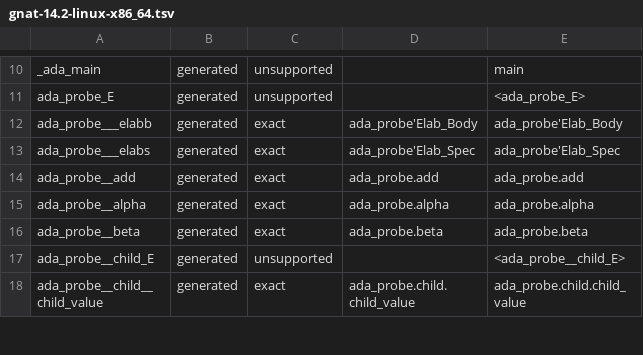
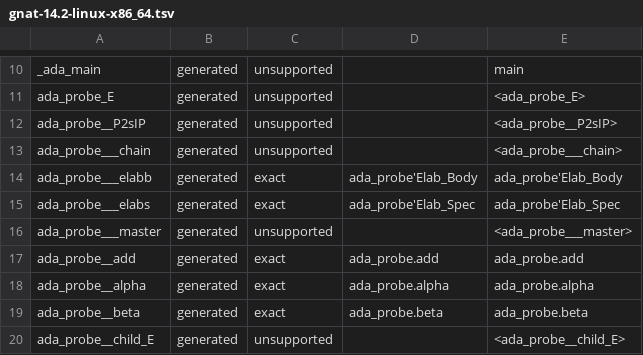
Before and after one commit to polazarus/demangler, a TSV file: refs/ada/corpus/gnat-14.2-linux-x86_64.tsv, drawn as a sheet; only a part is shown, gaps mark what is left out; the shorter side is filled out with more unchanged rows; the diff covers the shown part only; the diff names each change by its address in the sheet, - before the commit and + after, or states it on an @@ line.

Commit message:
feat(ada,fortran): demangle generated entry, task and type helpers
Ada: accept the `_B<digits>s` entry-barrier and `_E<digits>s` entry-body
suffixes and the `TKB` task-body suffix. `c++filt -s gnat` renders each of
them as the entry or task name, which is also what this backend prints. The
package/child `_E` flags, task-type and protected-type helpers, `_IP`, `_S`
and the `___master`/`___chain` runtime helpers stay rejected because the
oracle prints a `<...>` placeholder for every one of them; those classes are
recorded in `refs/ada.md` with their oracle output.

Fortran: read the four generated derived-type helpers (`__vtab_`,
`__def_init_`, `__copy_`, `__final_`) as `<module>.<Type>'<helper>`. The type
part has to repeat the symbol's own module and keep gfortran's capitalized
type spelling, so helpers for imported types (`iso_c_binding`) and submodule
types stay rejected rather than guessed.

Corpus: Ada generated exact 20 -> 26 and hand exact 11 -> 17; Fortran
generated `default` exact 26 -> 36 and hand exact 16 -> 19. The fixtures gain
a protected entry family, a package-level task object and two derived types,
so every new form has GNAT 14.2 / gfortran 14.2 generated evidence.

```diff
--- a/refs/ada/corpus/gnat-14.2-linux-x86_64.tsv
+++ b/refs/ada/corpus/gnat-14.2-linux-x86_64.tsv
+row 12: ada_probe__P2sIP | generated | unsupported |  | <ada_probe__P2sIP>
+row 13: ada_probe___chain | generated | unsupported |  | <ada_probe___chain>
+row 16: ada_probe___master | generated | unsupported |  | <ada_probe___master>
```
Also changed, not shown: 26 added rows and 8 edited cells elsewhere in this file, refs/fortran/corpus/gfortran-14.2-linux-x86_64.tsv, 15 other files.
